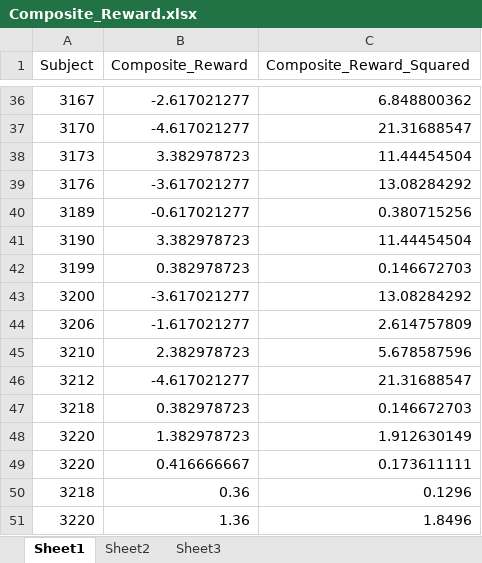
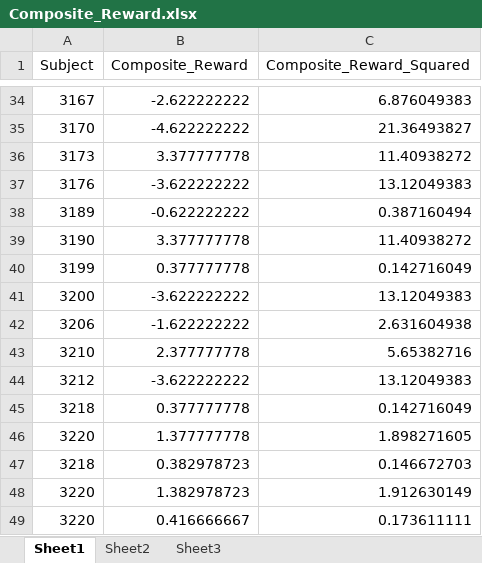
Before and after one commit to jameswyngaarden/istart-sharedreward, an Excel workbook: derivatives/covariates/Composite_Reward.xlsx, sheet Sheet1, drawn as a sheet; only a part is shown, gaps mark what is left out; the shorter side is filled out with more unchanged rows; values as stored, in another font and other column widths than the file's, no borders; addresses are those after the commit; the diff covers the shown part only; the diff names each change by its address in the sheet, - before the commit and + after, or states it on an @@ line.

```diff
--- a/derivatives/covariates/Composite_Reward.xlsx (sheet Sheet1)
+++ b/derivatives/covariates/Composite_Reward.xlsx (sheet Sheet1)
-B34 (Composite_Reward): -2.617021277
+B34 (Composite_Reward): -2.622222222
-C34 (Composite_Reward_Squared): 6.848800362
+C34 (Composite_Reward_Squared): 6.876049383
-B35 (Composite_Reward): -4.617021277
+B35 (Composite_Reward): -4.622222222
-C35 (Composite_Reward_Squared): 21.31688547
+C35 (Composite_Reward_Squared): 21.36493827
-B36 (Composite_Reward): 3.382978723
+B36 (Composite_Reward): 3.377777778
-C36 (Composite_Reward_Squared): 11.44454504
+C36 (Composite_Reward_Squared): 11.40938272
-B37 (Composite_Reward): -3.617021277
+B37 (Composite_Reward): -3.622222222
-C37 (Composite_Reward_Squared): 13.08284292
+C37 (Composite_Reward_Squared): 13.12049383
-B38 (Composite_Reward): -0.617021277
+B38 (Composite_Reward): -0.622222222
-C38 (Composite_Reward_Squared): 0.380715256
+C38 (Composite_Reward_Squared): 0.387160494
-B39 (Composite_Reward): 3.382978723
+B39 (Composite_Reward): 3.377777778
-C39 (Composite_Reward_Squared): 11.44454504
+C39 (Composite_Reward_Squared): 11.40938272
-B40 (Composite_Reward): 0.382978723
+B40 (Composite_Reward): 0.377777778
-C40 (Composite_Reward_Squared): 0.146672703
+C40 (Composite_Reward_Squared): 0.142716049
-B41 (Composite_Reward): -3.617021277
+B41 (Composite_Reward): -3.622222222
-C41 (Composite_Reward_Squared): 13.08284292
+C41 (Composite_Reward_Squared): 13.12049383
-B42 (Composite_Reward): -1.617021277
+B42 (Composite_Reward): -1.622222222
-C42 (Composite_Reward_Squared): 2.614757809
+C42 (Composite_Reward_Squared): 2.631604938
-B43 (Composite_Reward): 2.382978723
+B43 (Composite_Reward): 2.377777778
-C43 (Composite_Reward_Squared): 5.678587596
+C43 (Composite_Reward_Squared): 5.65382716
-B44 (Composite_Reward): -4.617021277
+B44 (Composite_Reward): -3.622222222
-C44 (Composite_Reward_Squared): 21.31688547
+C44 (Composite_Reward_Squared): 13.12049383
+row 45: 3218 | 0.377777778 | 0.142716049
+row 46: 3220 | 1.377777778 | 1.898271605
```
Also changed, not shown: 2 removed rows and 64 edited cells elsewhere in this sheet, 6 other files.
